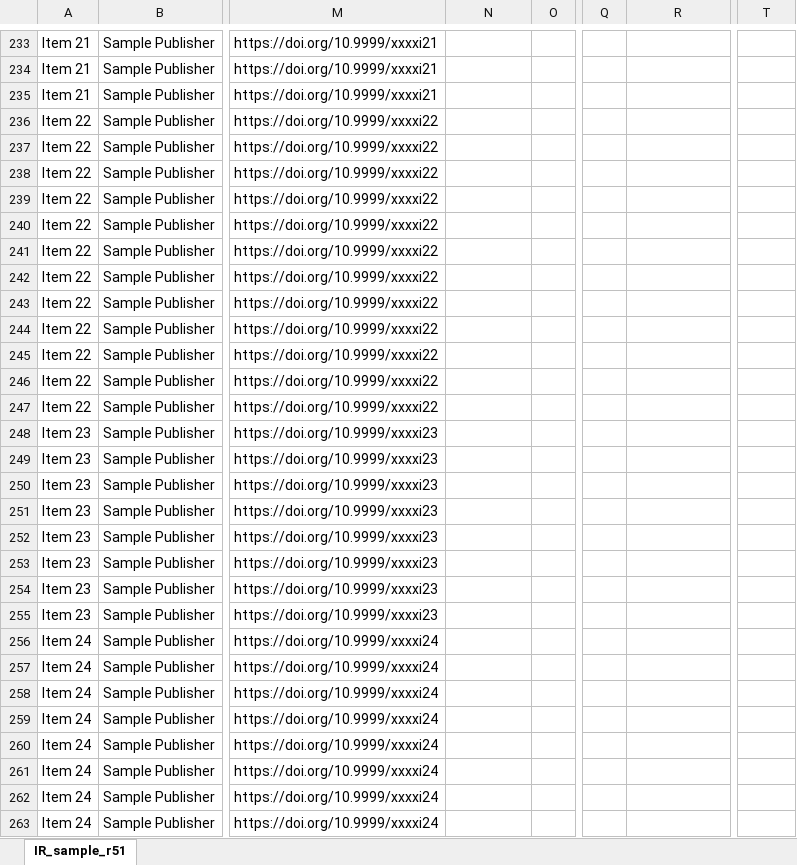
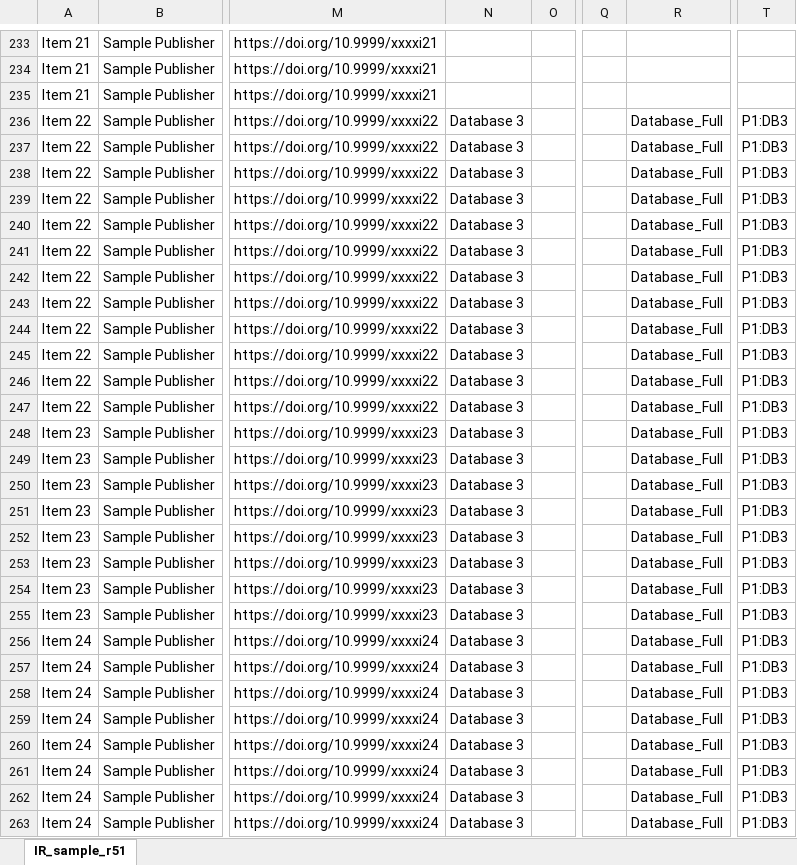
Before and after one commit to Project-Counter/cop5, an Excel workbook: source/_static/report/IR_sample_r51.xlsx, sheet IR_sample_r51, drawn as a sheet; only a part is shown, gaps mark what is left out; values as stored, in another font and other column widths than the file's, no borders; the diff covers the shown part only; the diff names each change by its address in the sheet, - before the commit and + after, or states it on an @@ line.

Commit message:
Add Database_Full parents to IR sample report

```diff
--- a/source/_static/report/IR_sample_r51.xlsx (sheet IR_sample_r51)
+++ b/source/_static/report/IR_sample_r51.xlsx (sheet IR_sample_r51)
-N236:N263: (empty)
+N236:N263: Database 3
-R236:R263: (empty)
+R236:R263: Database_Full
-T236:T263: (empty)
+T236:T263: P1:DB3
```
Also changed, not shown: 240 edited cells elsewhere in this sheet, 3 other files.
